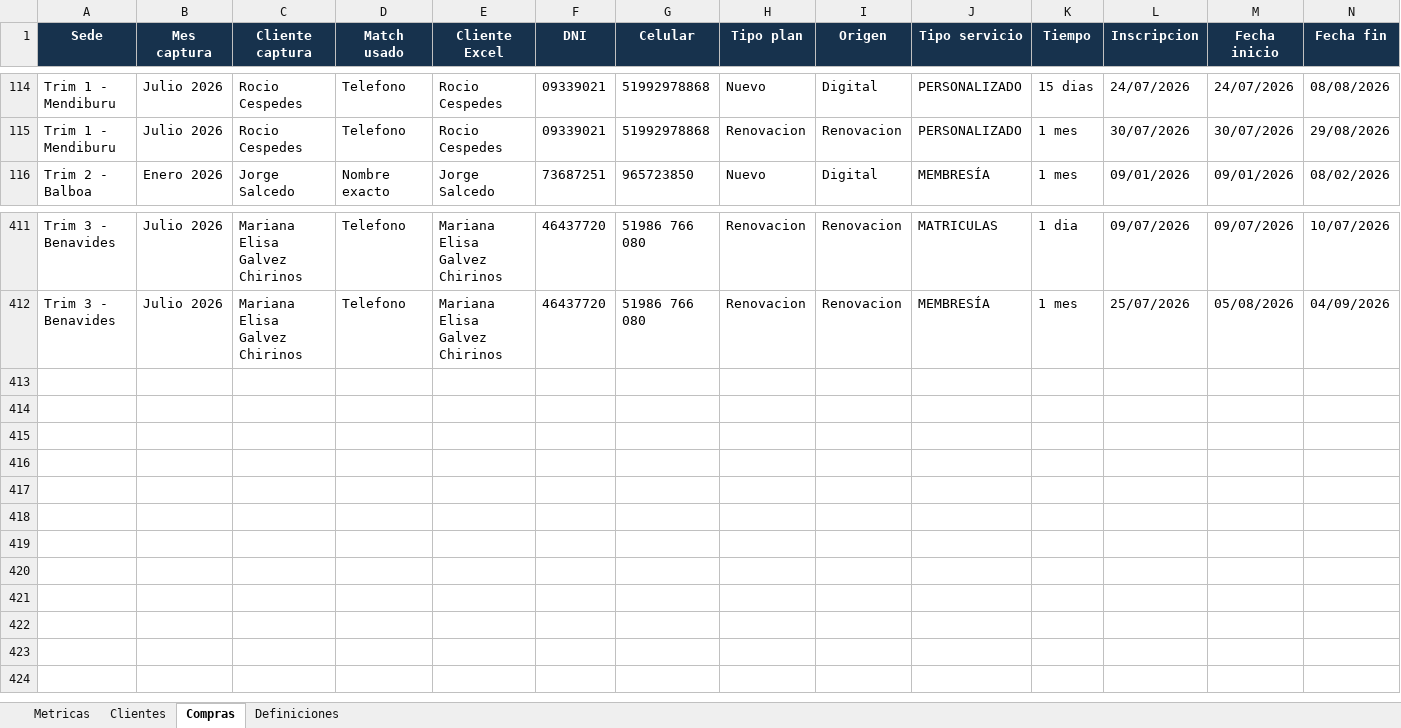
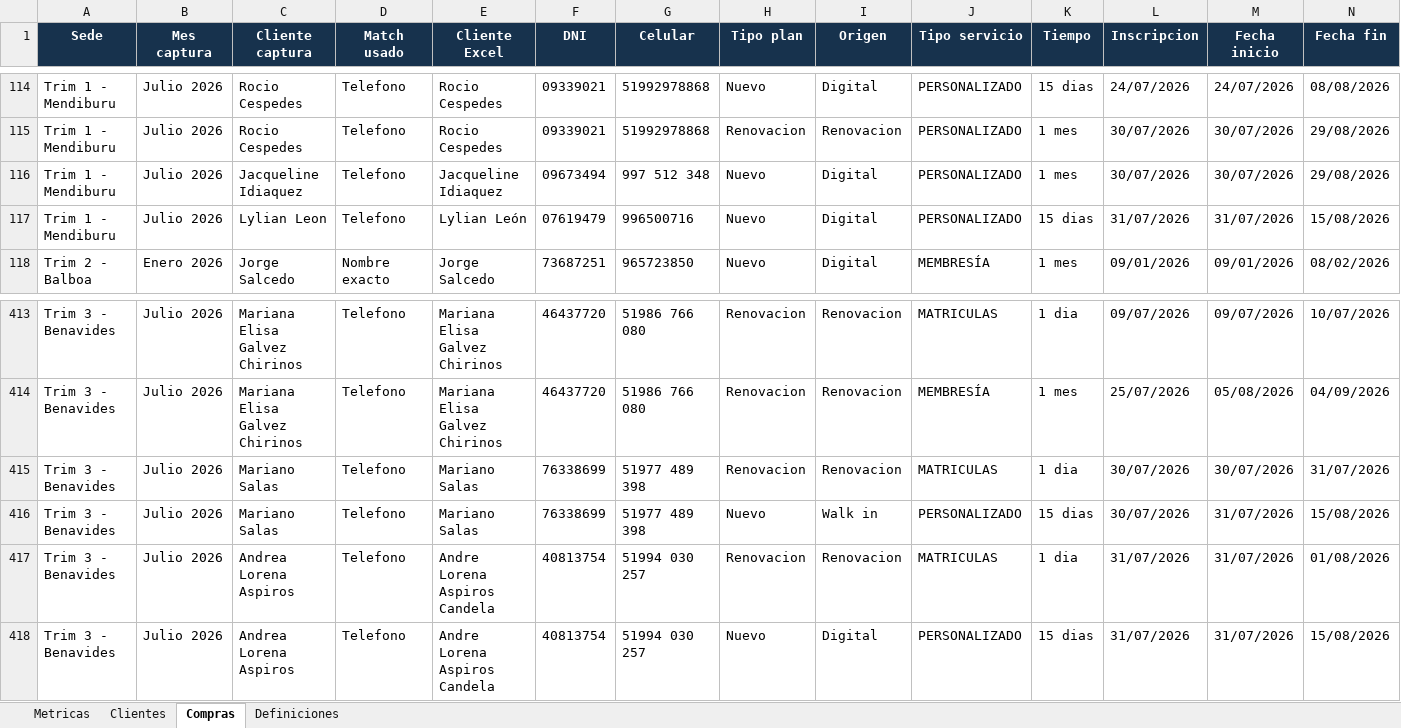
Before and after one commit to jpcaipo-ai/trim_gym, an Excel workbook: outputs/metricas_3_sedes/metricas_ltv_churn_3_sedes.xlsx, sheet Compras, drawn as a sheet; only a part is shown, gaps mark what is left out; values as stored, in another font and other column widths than the file's, no borders; rows hold the shown columns only; the diff names each change by its address in the sheet, - before the commit and + after, or states it on an @@ line.

Commit message:
Actualizar clientes Llama julio

```diff
--- a/outputs/metricas_3_sedes/metricas_ltv_churn_3_sedes.xlsx (sheet Compras)
+++ b/outputs/metricas_3_sedes/metricas_ltv_churn_3_sedes.xlsx (sheet Compras)
+row 116: Trim 1 - Mendiburu | Julio 2026 | Jacqueline Idiaquez | Telefono | Jacqueline Idiaquez | 09673494 | 997 512 348 | Nuevo | Digital | PERSONALIZADO | 1 mes | 30/07/2026 | 30/07/2026 | 29/08/2026
+row 117: Trim 1 - Mendiburu | Julio 2026 | Lylian Leon | Telefono | Lylian León | 07619479 | 996500716 | Nuevo | Digital | PERSONALIZADO | 15 dias | 31/07/2026 | 31/07/2026 | 15/08/2026
+row 415: Trim 3 - Benavides | Julio 2026 | Mariano Salas | Telefono | Mariano Salas | 76338699 | 51977 489 398 | Renovacion | Renovacion | MATRICULAS | 1 dia | 30/07/2026 | 30/07/2026 | 31/07/2026
+row 416: Trim 3 - Benavides | Julio 2026 | Mariano Salas | Telefono | Mariano Salas | 76338699 | 51977 489 398 | Nuevo | Walk in | PERSONALIZADO | 15 dias | 30/07/2026 | 31/07/2026 | 15/08/2026
+row 417: Trim 3 - Benavides | Julio 2026 | Andrea Lorena Aspiros | Telefono | Andre Lorena Aspiros Candela | 40813754 | 51994 030 257 | Renovacion | Renovacion | MATRICULAS | 1 dia | 31/07/2026 | 31/07/2026 | 01/08/2026
+row 418: Trim 3 - Benavides | Julio 2026 | Andrea Lorena Aspiros | Telefono | Andre Lorena Aspiros Candela | 40813754 | 51994 030 257 | Nuevo | Digital | PERSONALIZADO | 15 dias | 31/07/2026 | 31/07/2026 | 15/08/2026
```
Also changed, not shown: sheet Clientes, sheet Metricas, 6 other files.
